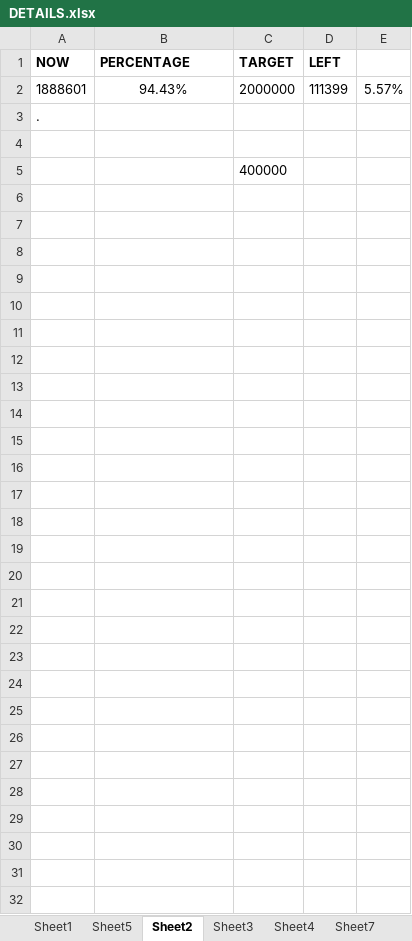
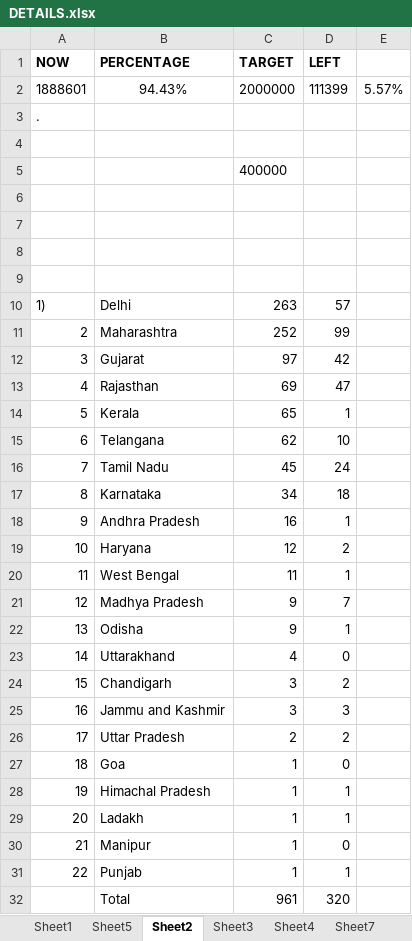
Before and after one commit to hunkaammy/mywebsite, an Excel workbook: covidcg/DETAILS.xlsx, sheet Sheet2, drawn as a sheet; values as stored, in another font and other column widths than the file's, no borders; conditional formats not drawn; the diff names each change by its address in the sheet, - before the commit and + after, or states it on an @@ line.

```diff
--- a/covidcg/DETAILS.xlsx (sheet Sheet2)
+++ b/covidcg/DETAILS.xlsx (sheet Sheet2)
+row 6: (empty)
+row 7: (empty)
+row 8: (empty)
+row 9: (empty)
+row 10: 1) | Delhi | 263 | 57
+row 11: 2 | Maharashtra | 252 | 99
+row 12: 3 | Gujarat | 97 | 42
+row 13: 4 | Rajasthan | 69 | 47
+row 14: 5 | Kerala | 65 | 1
+row 15: 6 | Telangana | 62 | 10
+row 16: 7 | Tamil Nadu | 45 | 24
+row 17: 8 | Karnataka | 34 | 18
+row 18: 9 | Andhra Pradesh | 16 | 1
+row 19: 10 | Haryana | 12 | 2
+row 20: 11 | West Bengal | 11 | 1
+row 21: 12 | Madhya Pradesh | 9 | 7
+row 22: 13 | Odisha | 9 | 1
+row 23: 14 | Uttarakhand | 4 | 0
+row 24: 15 | Chandigarh | 3 | 2
+row 25: 16 | Jammu and Kashmir | 3 | 3
+row 26: 17 | Uttar Pradesh | 2 | 2
+row 27: 18 | Goa | 1 | 0
+row 28: 19 | Himachal Pradesh | 1 | 1
+row 29: 20 | Ladakh | 1 | 1
+row 30: 21 | Manipur | 1 | 0
+row 31: 22 | Punjab | 1 | 1
+row 32:  | Total | 961 | 320
```
Also changed, not shown: 1 other file.
